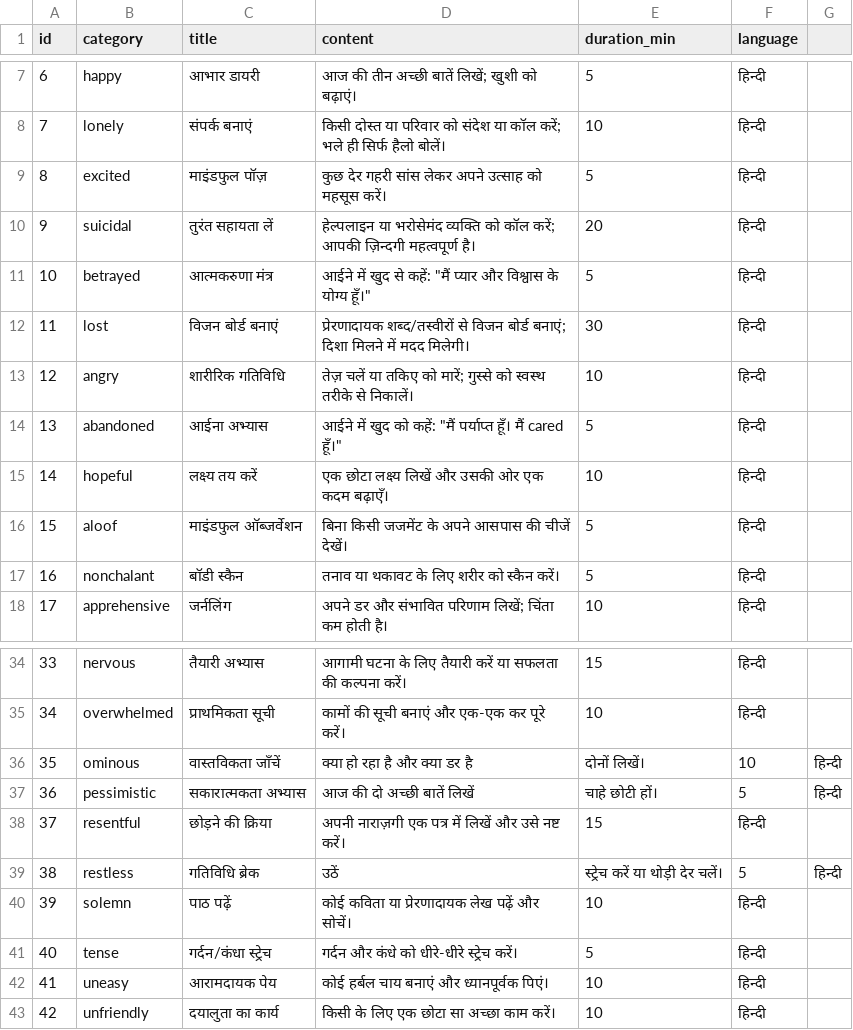
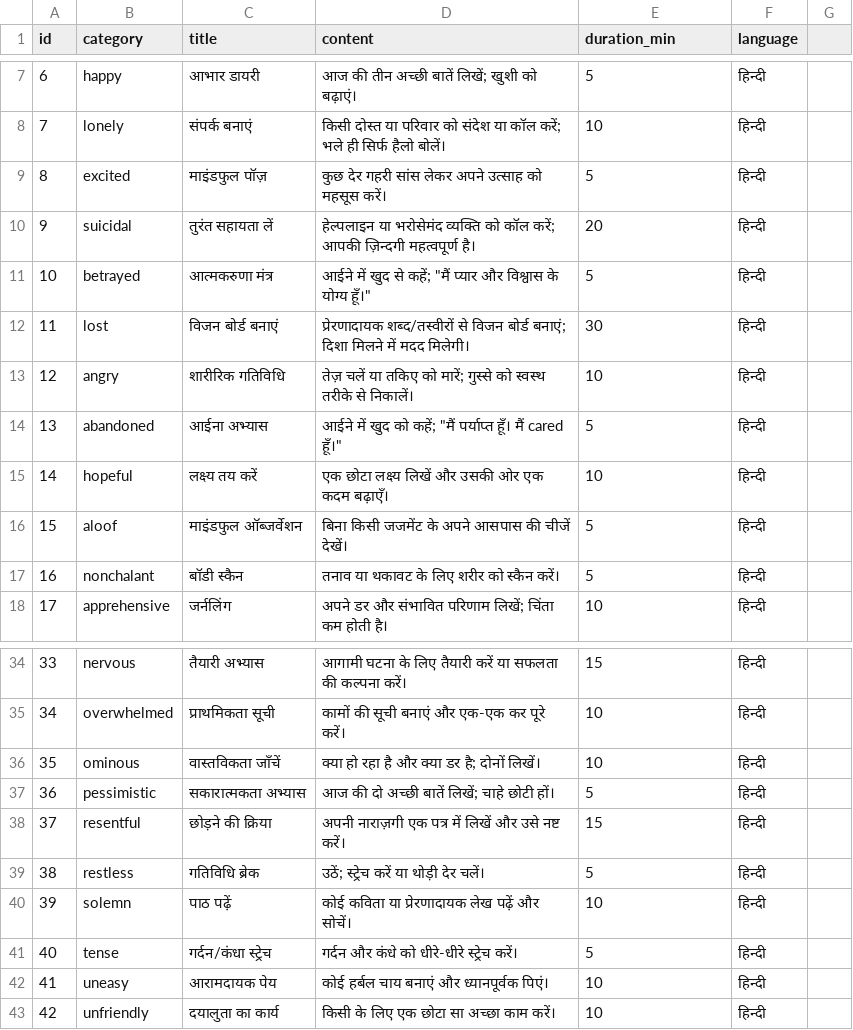
Before and after one commit to swatipriyadarshini9/youth-wellness-hack, a CSV file: health_tips_hindi.csv, drawn as a sheet; only a part is shown, gaps mark what is left out.

Commit message:
health_tips_hindi.csv

```diff
--- a/health_tips_hindi.csv
+++ b/health_tips_hindi.csv
@@ -10,6 +10,6 @@ id,category,title,content,duration_min,language
 9,suicidal,तुरंत सहायता लें,हेल्पलाइन या भरोसेमंद व्यक्ति को कॉल करें; आपकी ज़िन्दगी महत्वपूर्ण है।,20,हिन्दी
-10,betrayed,आत्मकरुणा मंत्र,आईने में खुद से कहें: "मैं प्यार और विश्वास के योग्य हूँ।",5,हिन्दी
+10,betrayed,आत्मकरुणा मंत्र,आईने में खुद से कहें; "मैं प्यार और विश्वास के योग्य हूँ।",5,हिन्दी
 11,lost,विजन बोर्ड बनाएं,प्रेरणादायक शब्द/तस्वीरों से विजन बोर्ड बनाएं; दिशा मिलने में मदद मिलेगी।,30,हिन्दी
 12,angry,शारीरिक गतिविधि,तेज़ चलें या तकिए को मारें; गुस्से को स्वस्थ तरीके से निकालें।,10,हिन्दी
-13,abandoned,आईना अभ्यास,आईने में खुद को कहें: "मैं पर्याप्त हूँ। मैं cared हूँ।",5,हिन्दी
+13,abandoned,आईना अभ्यास,आईने में खुद को कहें; "मैं पर्याप्त हूँ। मैं cared हूँ।",5,हिन्दी
 14,hopeful,लक्ष्य तय करें,एक छोटा लक्ष्य लिखें और उसकी ओर एक कदम बढ़ाएँ।,10,हिन्दी
@@ -35,6 +35,6 @@ id,category,title,content,duration_min,language
 34,overwhelmed,प्राथमिकता सूची,कामों की सूची बनाएं और एक-एक कर पूरे करें।,10,हिन्दी
-35,ominous,वास्तविकता जाँचें,क्या हो रहा है और क्या डर है, दोनों लिखें।,10,हिन्दी
-36,pessimistic,सकारात्मकता अभ्यास,आज की दो अच्छी बातें लिखें, चाहे छोटी हों।,5,हिन्दी
+35,ominous,वास्तविकता जाँचें,क्या हो रहा है और क्या डर है; दोनों लिखें।,10,हिन्दी
+36,pessimistic,सकारात्मकता अभ्यास,आज की दो अच्छी बातें लिखें; चाहे छोटी हों।,5,हिन्दी
 37,resentful,छोड़ने की क्रिया,अपनी नाराज़गी एक पत्र में लिखें और उसे नष्ट करें।,15,हिन्दी
-38,restless,गतिविधि ब्रेक,उठें, स्ट्रेच करें या थोड़ी देर चलें।,5,हिन्दी
+38,restless,गतिविधि ब्रेक,उठें; स्ट्रेच करें या थोड़ी देर चलें।,5,हिन्दी
 39,solemn,पाठ पढ़ें,कोई कविता या प्रेरणादायक लेख पढ़ें और सोचें।,10,हिन्दी
```
